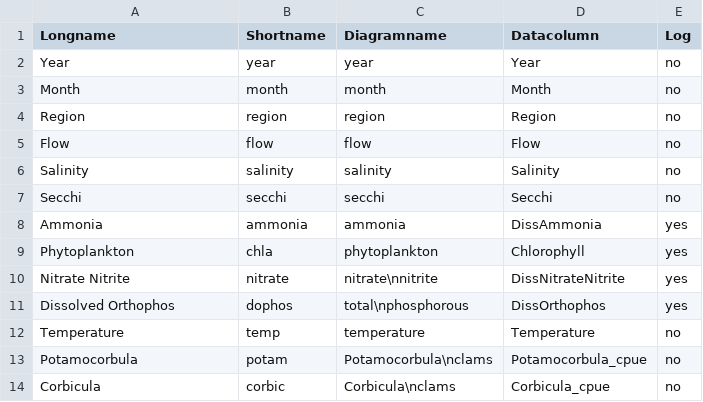
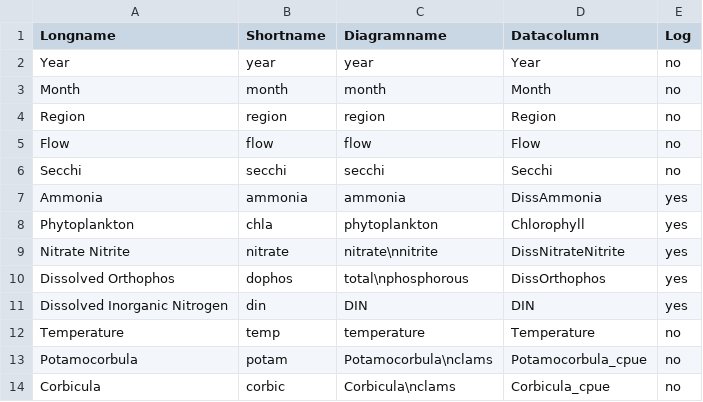
Before and after one commit to Delta-Stewardship-Council/swg-21-foodwebs, a CSV file: analysis/column_names_region_monthly.csv, drawn as a sheet; only a part is shown; removed rows and columns are numbered as before the commit, all else as after; the diff names each change by its address in the sheet, - before the commit and + after, or states it on an @@ line.

Commit message:
Fit a nutrient-phytoplankton monthly model

```diff
--- a/analysis/column_names_region_monthly.csv
+++ b/analysis/column_names_region_monthly.csv
-row 6: Salinity | salinity | salinity | Salinity | no
+row 11: Dissolved Inorganic Nitrogen | din | DIN | DIN | yes
```
Also changed, not shown: 2 other files.
